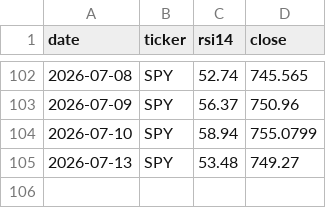
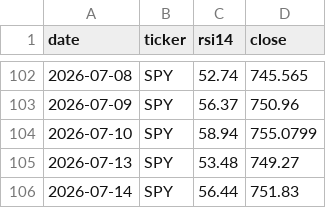
Before and after one commit to brianlee8309/blee-quant-site, a CSV file: rsi_history.csv, drawn as a sheet; only a part is shown, gaps mark what is left out; the diff names each change by its address in the sheet, - before the commit and + after, or states it on an @@ line.

```diff
--- a/rsi_history.csv
+++ b/rsi_history.csv
+row 106: 2026-07-14 | SPY | 56.44 | 751.83
```
Also changed, not shown: 8 other files.
